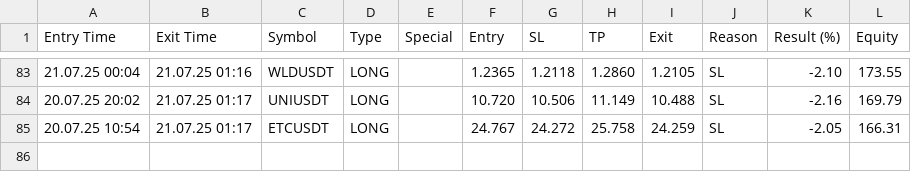
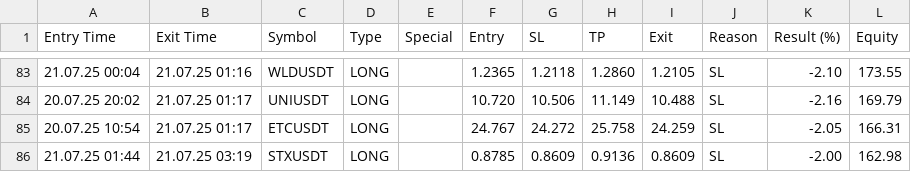
Before and after one commit to vFODD/FODDSIGNAL, a CSV file: foddv2.csv, drawn as a sheet; only a part is shown, gaps mark what is left out.

Commit message:
Güncelleme - 2025-07-21 03:19:40

```diff
--- a/foddv2.csv
+++ b/foddv2.csv
@@ -85 +85,2 @@ Entry Time,Exit Time,Symbol,Type,Special,Entry,SL,TP,Exit,Reason,Result (%),Equi
 20.07.25 10:54,21.07.25 01:17,ETCUSDT,LONG,,24.767,24.272,25.758,24.259,SL,-2.05,166.31
+21.07.25 01:44,21.07.25 03:19,STXUSDT,LONG,,0.8785,0.8609,0.9136,0.8609,SL,-2.00,162.98
```
